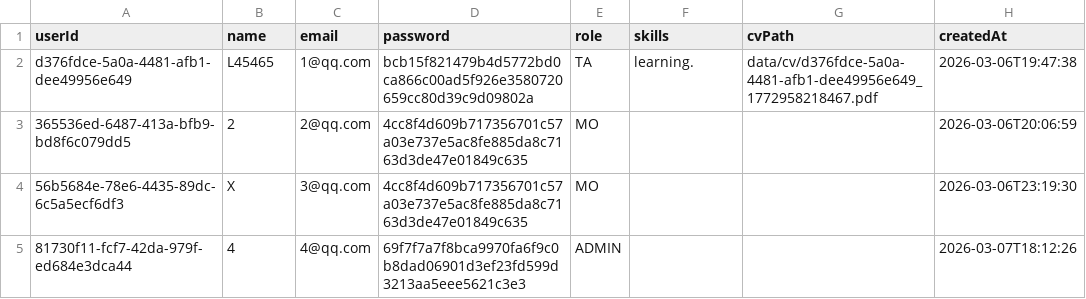
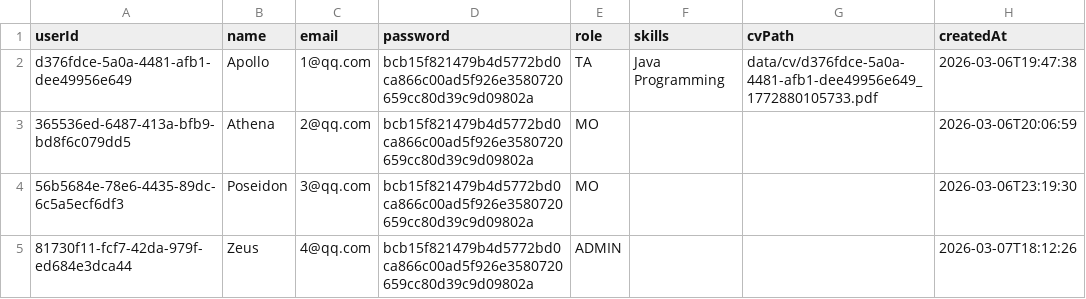
Before and after one commit to 404lonewolf404/TARecruitmentSystem_Group42, a CSV file: data/users.csv, drawn as a sheet.

```diff
--- a/data/users.csv
+++ b/data/users.csv
@@ -1,5 +1,5 @@
 userId,name,email,password,role,skills,cvPath,createdAt
-d376fdce-5a0a-4481-afb1-dee49956e649,L45465,1@qq.com,bcb15f821479b4d5772bd0ca866c00ad5f926e3580720659cc80d39c9d09802a,TA,learning.,data/cv/d376fdce-5a0a-4481-afb1-dee49956e649_1772958218467.pdf,2026-03-06T19:47:38
-365536ed-6487-413a-bfb9-bd8f6c079dd5,2,2@qq.com,4cc8f4d609b717356701c57a03e737e5ac8fe885da8c7163d3de47e01849c635,MO,,,2026-03-06T20:06:59
-56b5684e-78e6-4435-89dc-6c5a5ecf6df3,X,3@qq.com,4cc8f4d609b717356701c57a03e737e5ac8fe885da8c7163d3de47e01849c635,MO,,,2026-03-06T23:19:30
-81730f11-fcf7-42da-979f-ed684e3dca44,4,4@qq.com,69f7f7a7f8bca9970fa6f9c0b8dad06901d3ef23fd599d3213aa5eee5621c3e3,ADMIN,,,2026-03-07T18:12:26
+d376fdce-5a0a-4481-afb1-dee49956e649,Apollo,1@qq.com,bcb15f821479b4d5772bd0ca866c00ad5f926e3580720659cc80d39c9d09802a,TA,Java Programming,data/cv/d376fdce-5a0a-4481-afb1-dee49956e649_1772880105733.pdf,2026-03-06T19:47:38
+365536ed-6487-413a-bfb9-bd8f6c079dd5,Athena,2@qq.com,bcb15f821479b4d5772bd0ca866c00ad5f926e3580720659cc80d39c9d09802a,MO,,,2026-03-06T20:06:59
+56b5684e-78e6-4435-89dc-6c5a5ecf6df3,Poseidon,3@qq.com,bcb15f821479b4d5772bd0ca866c00ad5f926e3580720659cc80d39c9d09802a,MO,,,2026-03-06T23:19:30
+81730f11-fcf7-42da-979f-ed684e3dca44,Zeus,4@qq.com,bcb15f821479b4d5772bd0ca866c00ad5f926e3580720659cc80d39c9d09802a,ADMIN,,,2026-03-07T18:12:26
```
Also changed, not shown: data/applications.csv, data/notifications.csv, 48 other files.
